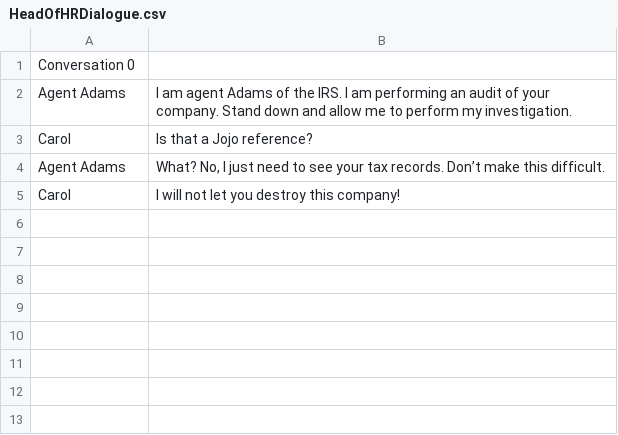
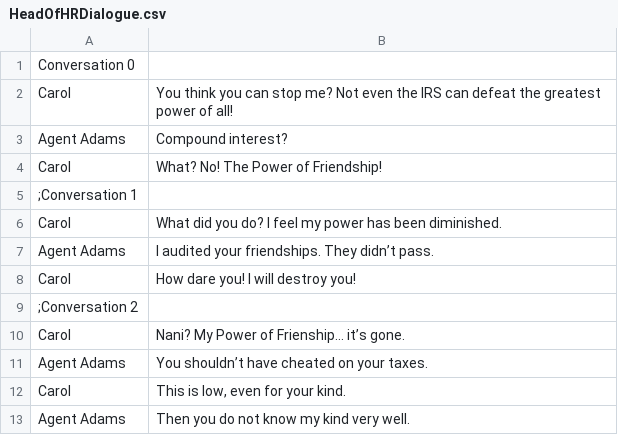
Before and after one commit to WickerPrison/Arcanacide, a CSV file: Assets/Resources/CSV/HeadOfHRDialogue.csv, drawn as a sheet.

Commit message:
updated carol's dialogue

```diff
--- a/Assets/Resources/CSV/HeadOfHRDialogue.csv
+++ b/Assets/Resources/CSV/HeadOfHRDialogue.csv
@@ -1,5 +1,13 @@
 Conversation 0|
-Agent Adams|I am agent Adams of the IRS. I am performing an audit of your company. Stand down and allow me to perform my investigation.
-Carol|Is that a Jojo reference?
-Agent Adams|What? No, I just need to see your tax records. Don’t make this difficult.
-Carol|I will not let you destroy this company!
+Carol|You think you can stop me? Not even the IRS can defeat the greatest power of all!
+Agent Adams|Compound interest?
+Carol|What? No! The Power of Friendship!
+;Conversation 1|
+Carol|What did you do? I feel my power has been diminished.
+Agent Adams|I audited your friendships. They didn’t pass.
+Carol|How dare you! I will destroy you!
+;Conversation 2|
+Carol|Nani? My Power of Frienship… it’s gone.
+Agent Adams|You shouldn’t have cheated on your taxes.
+Carol|This is low, even for your kind.
+Agent Adams|Then you do not know my kind very well.
```
Also changed, not shown: 5 other files.
